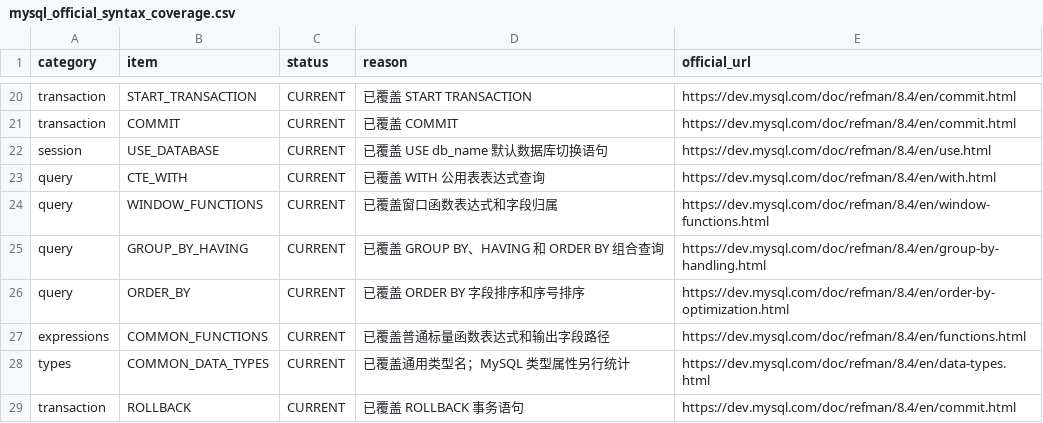
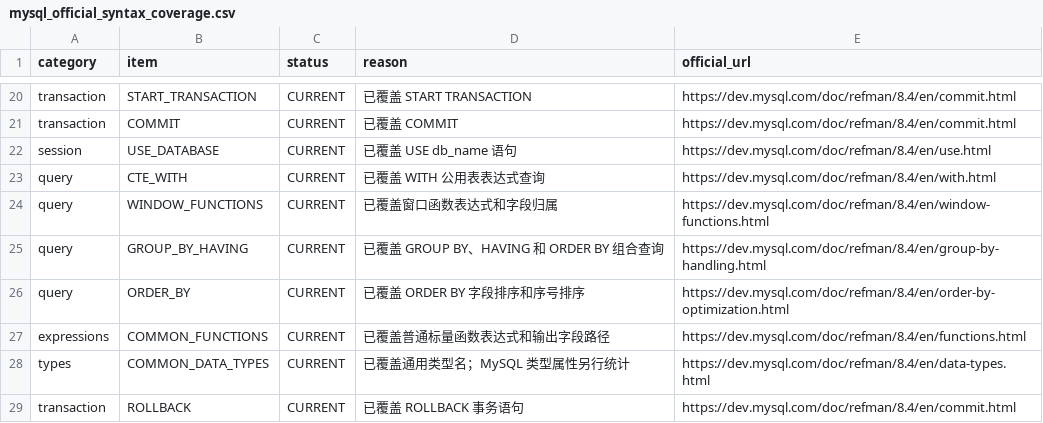
Before and after one commit to gnohub/sqlparser, a CSV file: doc/mysql_official_syntax_coverage.csv, drawn as a sheet; only a part is shown, gaps mark what is left out.

```diff
--- a/doc/mysql_official_syntax_coverage.csv
+++ b/doc/mysql_official_syntax_coverage.csv
@@ -21,3 +21,3 @@ transaction,START_TRANSACTION,CURRENT,已覆盖 START TRANSACTION,https://dev.my
 transaction,COMMIT,CURRENT,已覆盖 COMMIT,https://dev.mysql.com/doc/refman/8.4/en/commit.html
-session,USE_DATABASE,CURRENT,已覆盖 USE db_name 默认数据库切换语句,https://dev.mysql.com/doc/refman/8.4/en/use.html
+session,USE_DATABASE,CURRENT,已覆盖 USE db_name 语句,https://dev.mysql.com/doc/refman/8.4/en/use.html
 query,CTE_WITH,CURRENT,已覆盖 WITH 公用表表达式查询,https://dev.mysql.com/doc/refman/8.4/en/with.html
```
Also changed, not shown: doc/dameng_official_syntax_coverage.csv, doc/dialect_coverage.csv, 39 other files.
